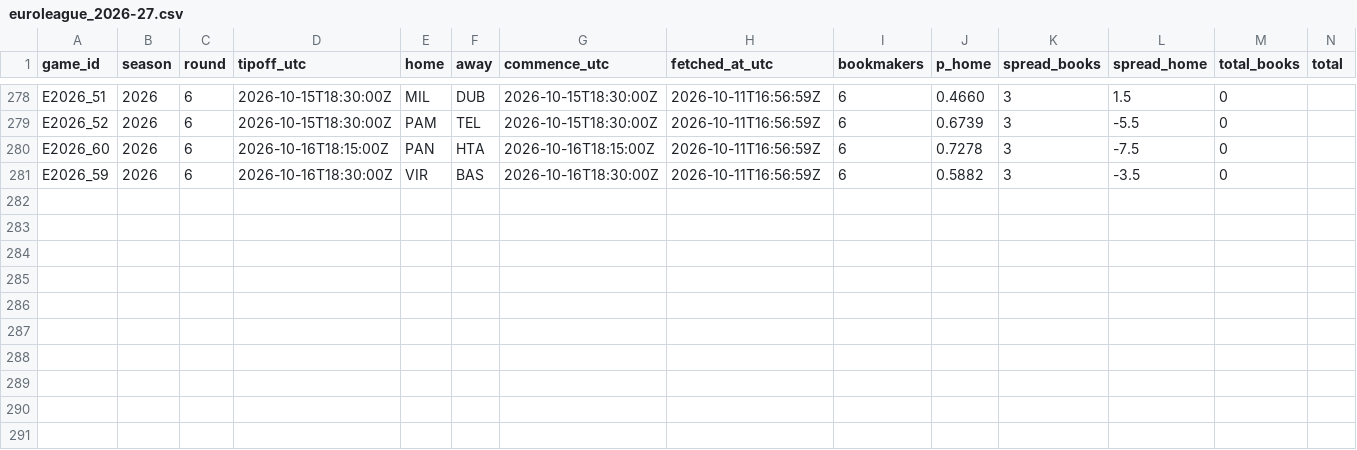
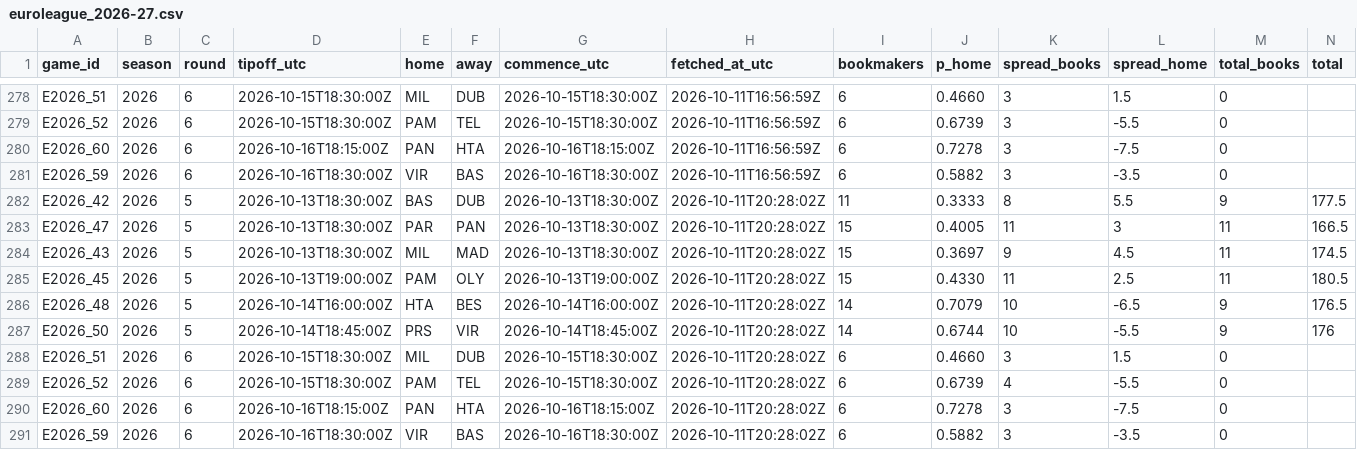
Before and after one commit to straf10/675hoops-Euroleague-Analytics, a CSV file: odds/euroleague_2026-27.csv, drawn as a sheet; only a part is shown, gaps mark what is left out; the diff names each change by its address in the sheet, - before the commit and + after, or states it on an @@ line.

```diff
--- a/odds/euroleague_2026-27.csv
+++ b/odds/euroleague_2026-27.csv
+row 282: E2026_42 | 2026 | 5 | 2026-10-13T18:30:00Z | BAS | DUB | 2026-10-13T18:30:00Z | 2026-10-11T20:28:02Z | 11 | 0.3333 | 8 | 5.5 | 9 | 177.5
+row 283: E2026_47 | 2026 | 5 | 2026-10-13T18:30:00Z | PAR | PAN | 2026-10-13T18:30:00Z | 2026-10-11T20:28:02Z | 15 | 0.4005 | 11 | 3 | 11 | 166.5
+row 284: E2026_43 | 2026 | 5 | 2026-10-13T18:30:00Z | MIL | MAD | 2026-10-13T18:30:00Z | 2026-10-11T20:28:02Z | 15 | 0.3697 | 9 | 4.5 | 11 | 174.5
+row 285: E2026_45 | 2026 | 5 | 2026-10-13T19:00:00Z | PAM | OLY | 2026-10-13T19:00:00Z | 2026-10-11T20:28:02Z | 15 | 0.4330 | 11 | 2.5 | 11 | 180.5
+row 286: E2026_48 | 2026 | 5 | 2026-10-14T16:00:00Z | HTA | BES | 2026-10-14T16:00:00Z | 2026-10-11T20:28:02Z | 14 | 0.7079 | 10 | -6.5 | 9 | 176.5
+row 287: E2026_50 | 2026 | 5 | 2026-10-14T18:45:00Z | PRS | VIR | 2026-10-14T18:45:00Z | 2026-10-11T20:28:02Z | 14 | 0.6744 | 10 | -5.5 | 9 | 176
+row 288: E2026_51 | 2026 | 6 | 2026-10-15T18:30:00Z | MIL | DUB | 2026-10-15T18:30:00Z | 2026-10-11T20:28:02Z | 6 | 0.4660 | 3 | 1.5 | 0
+row 289: E2026_52 | 2026 | 6 | 2026-10-15T18:30:00Z | PAM | TEL | 2026-10-15T18:30:00Z | 2026-10-11T20:28:02Z | 6 | 0.6739 | 4 | -5.5 | 0
+row 290: E2026_60 | 2026 | 6 | 2026-10-16T18:15:00Z | PAN | HTA | 2026-10-16T18:15:00Z | 2026-10-11T20:28:02Z | 6 | 0.7278 | 3 | -7.5 | 0
+row 291: E2026_59 | 2026 | 6 | 2026-10-16T18:30:00Z | VIR | BAS | 2026-10-16T18:30:00Z | 2026-10-11T20:28:02Z | 6 | 0.5882 | 3 | -3.5 | 0
```
Also changed, not shown: odds/api_calls.csv, 1 other file.
